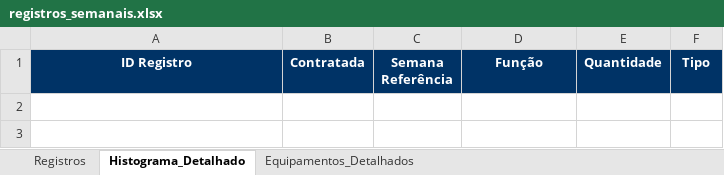
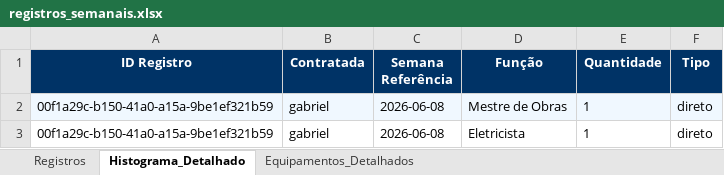
Before and after one commit to gabrieltmd-coder/obras_semanais, an Excel workbook: exports/registros_semanais.xlsx, sheet Histograma_Detalhado, drawn as a sheet; values as stored, in another font and other column widths than the file's, no borders; the diff names each change by its address in the sheet, - before the commit and + after, or states it on an @@ line.

```diff
--- a/exports/registros_semanais.xlsx (sheet Histograma_Detalhado)
+++ b/exports/registros_semanais.xlsx (sheet Histograma_Detalhado)
+row 2: 00f1a29c-b150-41a0-a15a-9be1ef321b59 | gabriel | 2026-06-08 | Mestre de Obras | 1 | direto
+row 3: 00f1a29c-b150-41a0-a15a-9be1ef321b59 | gabriel | 2026-06-08 | Eletricista | 1 | direto
```
Also changed, not shown: sheet Registros, sheet Equipamentos_Detalhados, 2 other files.
